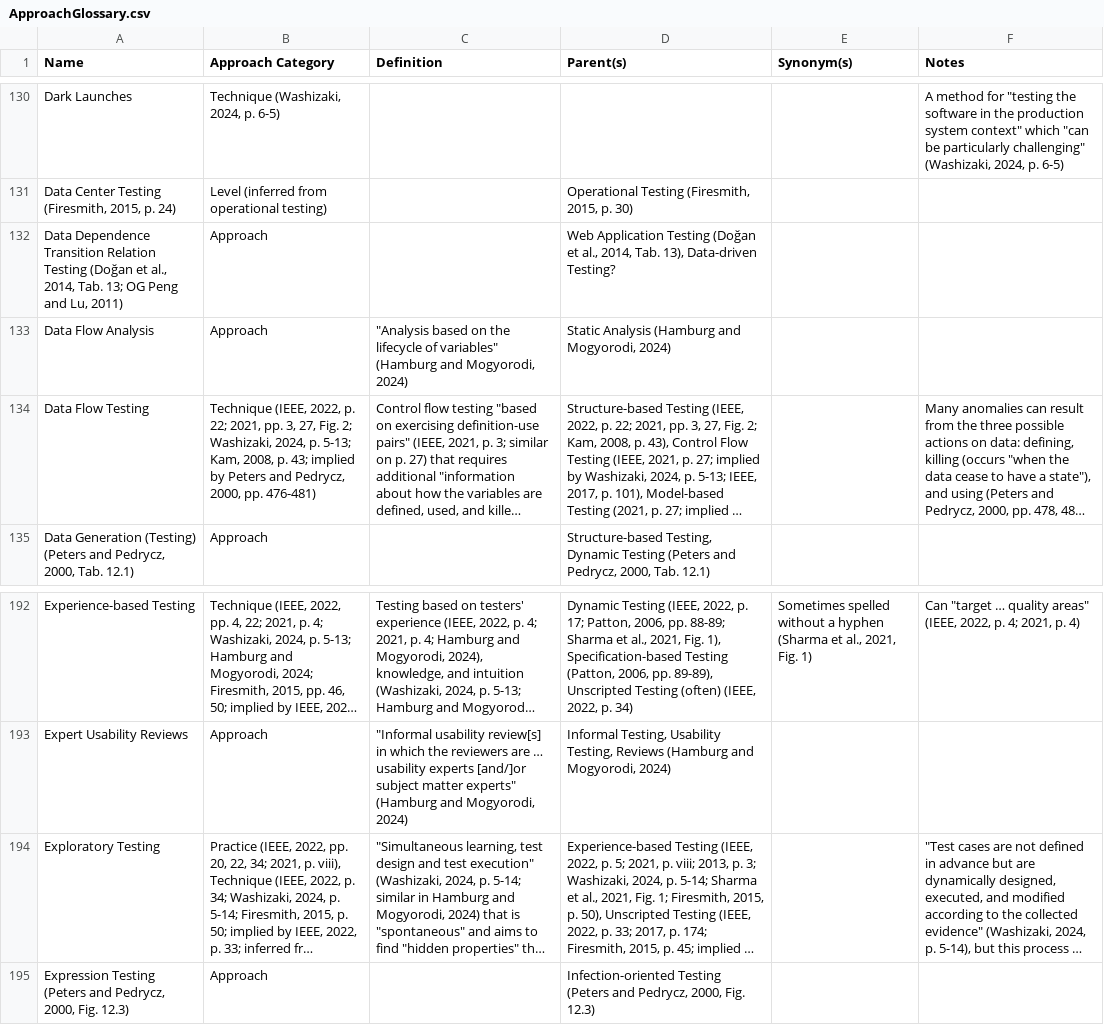
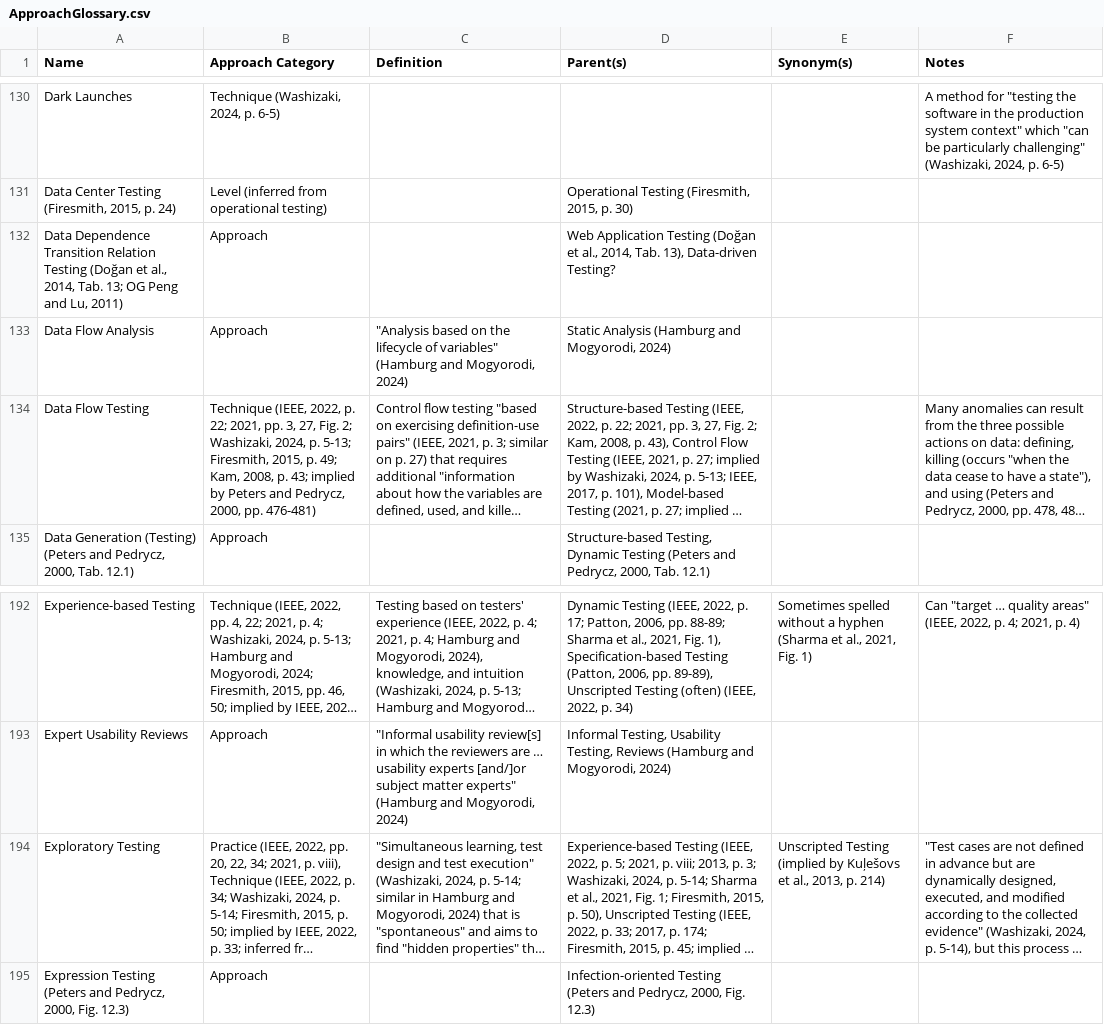
Before and after one commit to samm82/TestingTesting, a CSV file: ApproachGlossary.csv, drawn as a sheet; only a part is shown, gaps mark what is left out; long unchanged cells end in …; the diff names each change by its address in the sheet, - before the commit and + after, or states it on an @@ line.

Commit message:
Add implied synonym rel between exploratory and unscripted testing
Reference this from Table 2.3; #143
Improve how parSyn flaws are formatted for automatic LaTeX generation

```diff
--- a/ApproachGlossary.csv
+++ b/ApproachGlossary.csv
-B134 (Approach Category): …p. 5-13; Kam, 2008,…
+B134 (Approach Category): …p. 5-13; Firesmith, 2015, p. 49; Kam, 2008,…
-E194 (Synonym(s)): (empty)
+E194 (Synonym(s)): Unscripted Testing (implied by Kuļešovs et al., 2013, p. 214)
```
Also changed, not shown: 9 other files.
